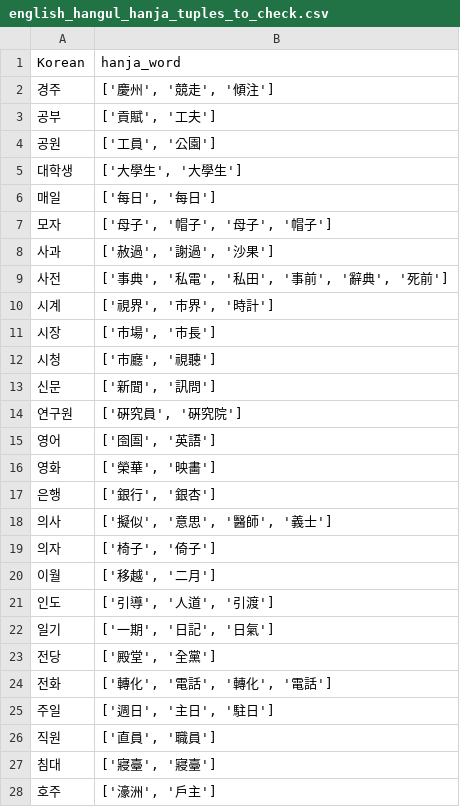
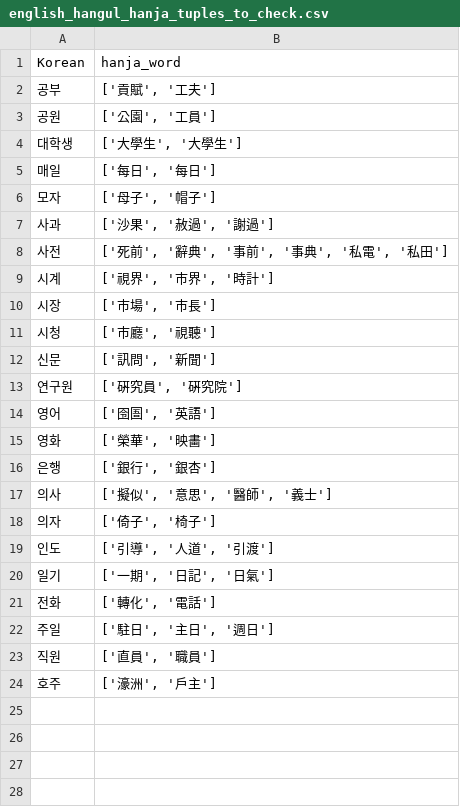
Before and after one commit to zackattacknyu/language_learning, a CSV file: output/english_hangul_hanja_tuples_to_check.csv, drawn as a sheet.

Commit message:
Generate english, hangul, hanja tuples

```diff
--- a/output/english_hangul_hanja_tuples_to_check.csv
+++ b/output/english_hangul_hanja_tuples_to_check.csv
@@ -1,10 +1,9 @@
 Korean,hanja_word
-경주,"['慶州', '競走', '傾注']"
 공부,"['貢賦', '工夫']"
-공원,"['工員', '公園']"
+공원,"['公園', '工員']"
 대학생,"['大學生', '大學生']"
 매일,"['每日', '每日']"
-모자,"['母子', '帽子', '母子', '帽子']"
-사과,"['赦過', '謝過', '沙果']"
-사전,"['事典', '私電', '私田', '事前', '辭典', '死前']"
+모자,"['母子', '帽子']"
+사과,"['沙果', '赦過', '謝過']"
+사전,"['死前', '辭典', '事前', '事典', '私電', '私田']"
 시계,"['視界', '市界', '時計']"
@@ -12,3 +11,3 @@ Korean,hanja_word
 시청,"['市廳', '視聽']"
-신문,"['新聞', '訊問']"
+신문,"['訊問', '新聞']"
 연구원,"['硏究員', '硏究院']"
@@ -18,11 +17,8 @@ Korean,hanja_word
 의사,"['擬似', '意思', '醫師', '義士']"
-의자,"['椅子', '倚子']"
-이월,"['移越', '二月']"
+의자,"['倚子', '椅子']"
 인도,"['引導', '人道', '引渡']"
 일기,"['一期', '日記', '日氣']"
-전당,"['殿堂', '全黨']"
-전화,"['轉化', '電話', '轉化', '電話']"
-주일,"['週日', '主日', '駐日']"
+전화,"['轉化', '電話']"
+주일,"['駐日', '主日', '週日']"
 직원,"['直員', '職員']"
-침대,"['寢臺', '寢臺']"
 호주,"['濠洲', '戶主']"
```
Also changed, not shown: 13 other files.
